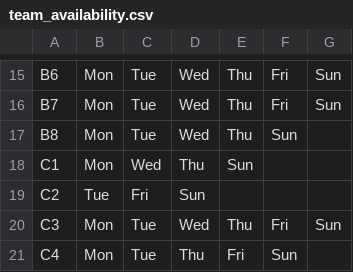
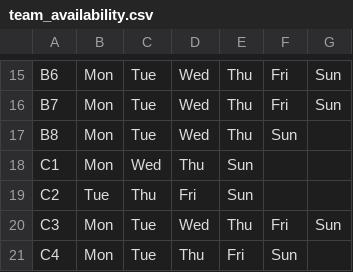
Before and after one commit to jpotter82/wmsl-schedule-builder, a CSV file: team_availability.csv, drawn as a sheet; only a part is shown, gaps mark what is left out.

Commit message:
Update team_availability.csv
Fix meat availability

```diff
--- a/team_availability.csv
+++ b/team_availability.csv
@@ -18,3 +18,3 @@ B8,Mon,Tue,Wed,Thu,Sun
 C1,Mon,Wed,Thu,Sun
-C2,Tue,Fri,Sun
+C2,Tue,Thu,Fri,Sun
 C3,Mon,Tue,Wed,Thu,Fri,Sun
```
